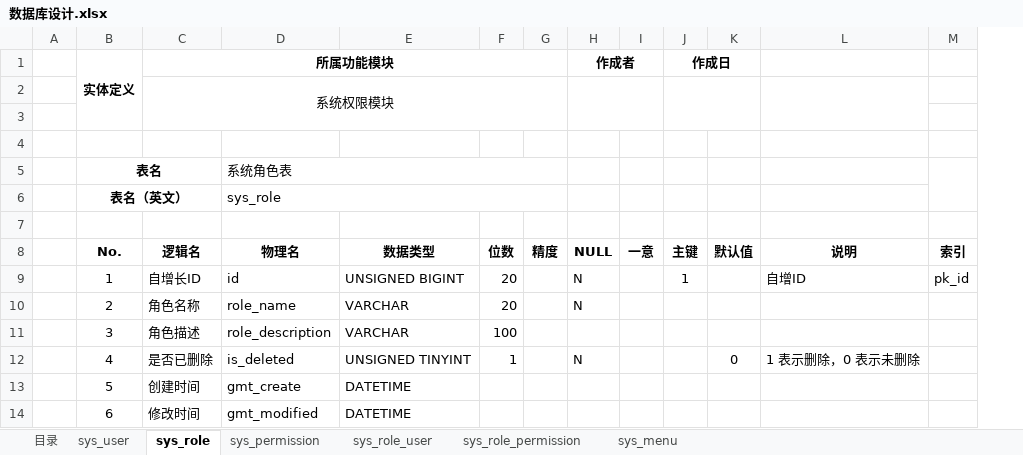
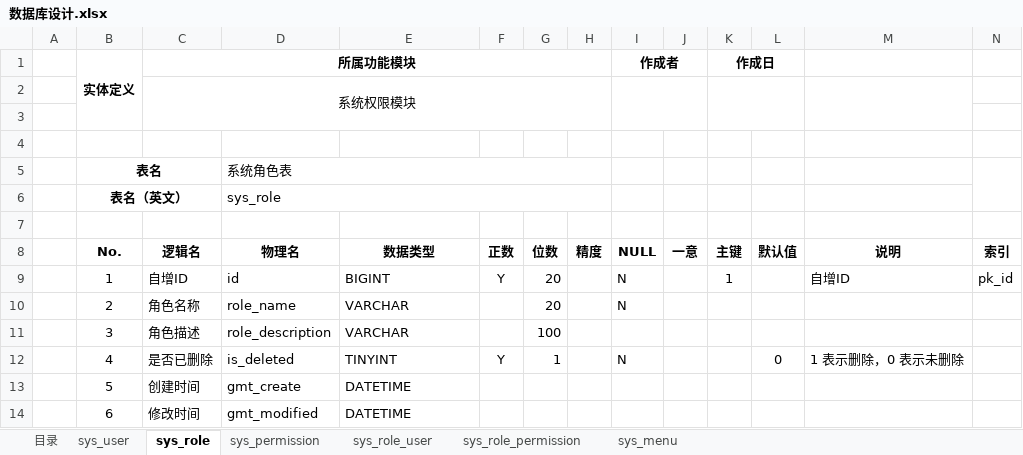
Before and after one commit to KingLimbo/long-night, an Excel workbook: 数据库设计.xlsx, sheet sys_role, drawn as a sheet; values as stored, in another font and other column widths than the file's, no borders; the diff names each change by its address in the sheet, - before the commit and + after, or states it on an @@ line.

```diff
--- a/数据库设计.xlsx (sheet sys_role)
+++ b/数据库设计.xlsx (sheet sys_role)
+column F, rows 8-12: 正数 | Y |  |  | Y
-C9 (所属功能模块): 自增长ID
+C9 (所属功能模块): 自增ID
-E9: UNSIGNED BIGINT
+E9: BIGINT
-E12: UNSIGNED TINYINT
+E12: TINYINT
```
Also changed, not shown: sheet sys_user, sheet sys_role_user, sheet sys_role_permission, sheet sys_menu, sheet sys_permission, 数据库表生成工具.xlsm.
